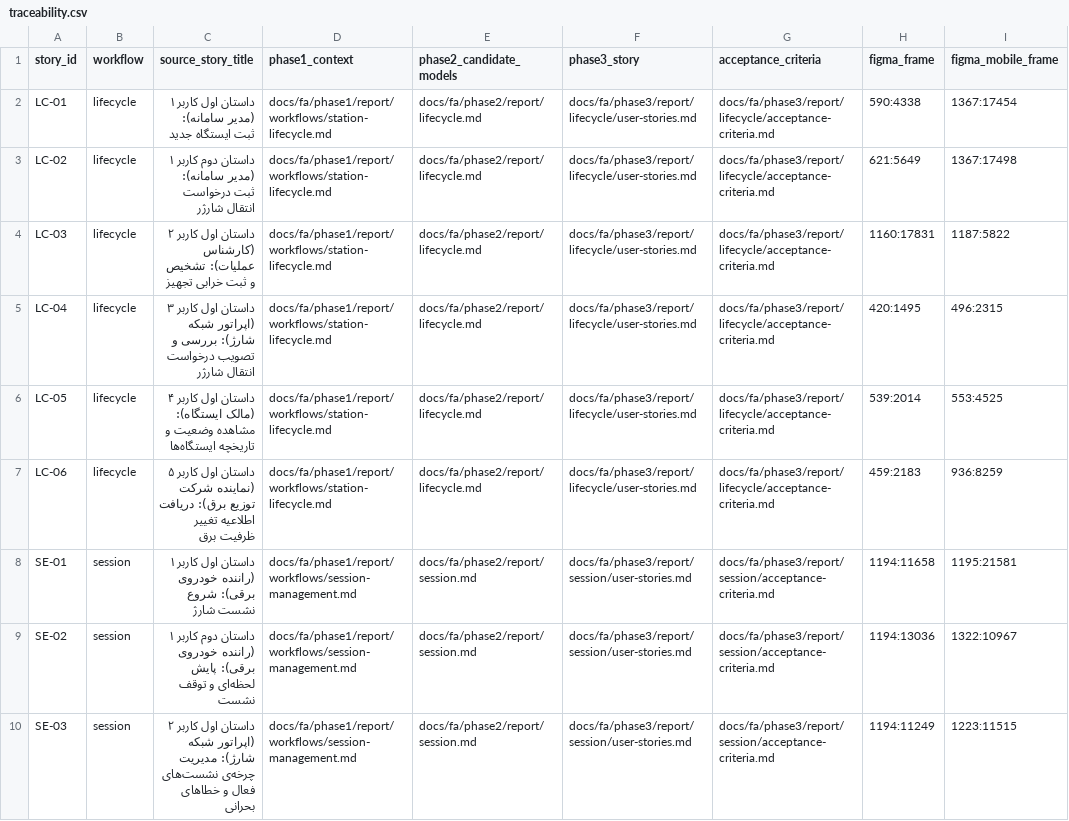
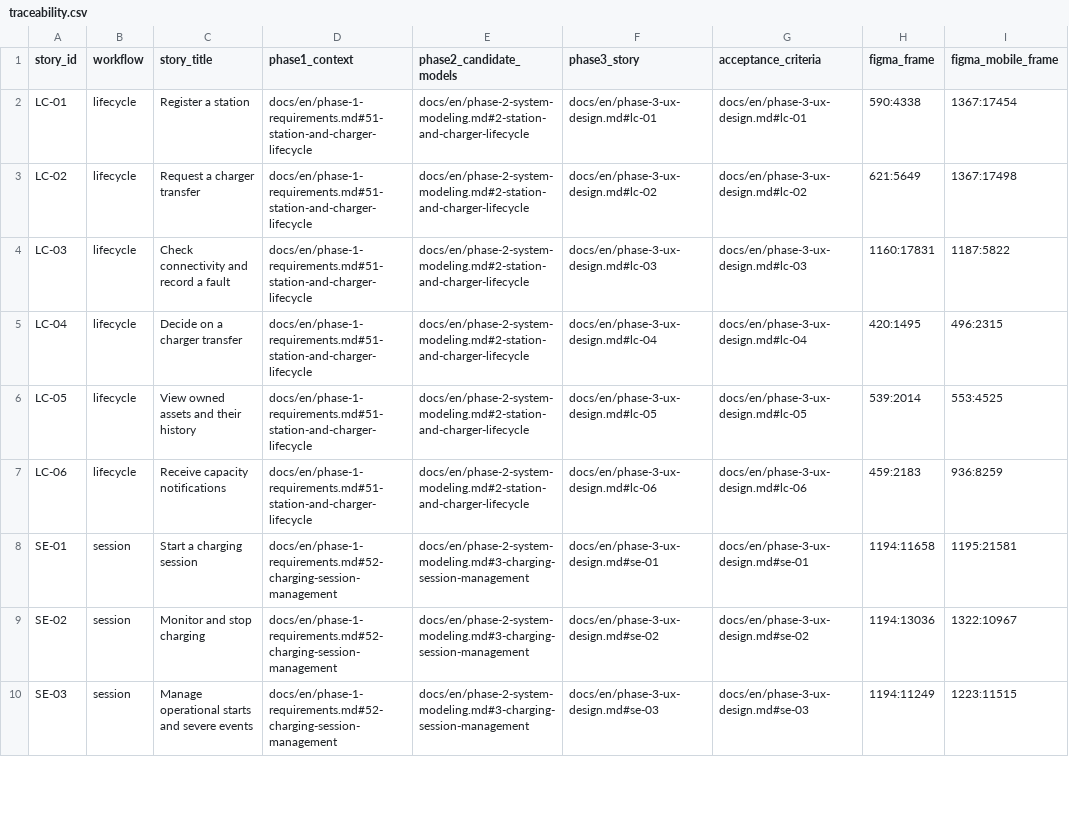
Before and after one commit to SalvaDnsh/ev-charging-management-system-design, a CSV file: traceability.csv, drawn as a sheet; only a part is shown; the diff covers the shown part only.

Commit message:
Publish English reports and connect project traceability

```diff
--- a/traceability.csv
+++ b/traceability.csv
@@ -1,10 +1,10 @@
-story_id,workflow,source_story_title,phase1_context,phase2_candidate_models,phase3_story,acceptance_criteria,figma_frame,figma_mobile_frame
-LC-01,lifecycle,داستان اول کاربر ۱ (مدیر سامانه): ثبت ایستگاه جدید,docs/fa/phase1/report/workflows/station-lifecycle.md,docs/fa/phase2/report/lifecycle.md,docs/fa/phase3/report/lifecycle/user-stories.md,docs/fa/phase3/report/lifecycle/acceptance-criteria.md,590:4338,1367:17454
-LC-02,lifecycle,داستان دوم کاربر ۱ (مدیر سامانه): ثبت درخواست انتقال شارژر,docs/fa/phase1/report/workflows/station-lifecycle.md,docs/fa/phase2/report/lifecycle.md,docs/fa/phase3/report/lifecycle/user-stories.md,docs/fa/phase3/report/lifecycle/acceptance-criteria.md,621:5649,1367:17498
-LC-03,lifecycle,داستان اول کاربر ۲ (کارشناس عملیات): تشخیص و ثبت خرابی تجهیز,docs/fa/phase1/report/workflows/station-lifecycle.md,docs/fa/phase2/report/lifecycle.md,docs/fa/phase3/report/lifecycle/user-stories.md,docs/fa/phase3/report/lifecycle/acceptance-criteria.md,1160:17831,1187:5822
-LC-04,lifecycle,داستان اول کاربر ۳ (اپراتور شبکه شارژ): بررسی و تصویب درخواست انتقال شارژر,docs/fa/phase1/report/workflows/station-lifecycle.md,docs/fa/phase2/report/lifecycle.md,docs/fa/phase3/report/lifecycle/user-stories.md,docs/fa/phase3/report/lifecycle/acceptance-criteria.md,420:1495,496:2315
-LC-05,lifecycle,داستان اول کاربر ۴ (مالک ایستگاه): مشاهده وضعیت و تاریخچه ایستگاه‌ها,docs/fa/phase1/report/workflows/station-lifecycle.md,docs/fa/phase2/report/lifecycle.md,docs/fa/phase3/report/lifecycle/user-stories.md,docs/fa/phase3/report/lifecycle/acceptance-criteria.md,539:2014,553:4525
-LC-06,lifecycle,داستان اول کاربر ۵ (نماینده شرکت توزیع برق): دریافت اطلاعیه تغییر ظرفیت برق,docs/fa/phase1/report/workflows/station-lifecycle.md,docs/fa/phase2/report/lifecycle.md,docs/fa/phase3/report/lifecycle/user-stories.md,docs/fa/phase3/report/lifecycle/acceptance-criteria.md,459:2183,936:8259
-SE-01,session,داستان اول کاربر ۱ (راننده خودروی برقی): شروع نشست شارژ,docs/fa/phase1/report/workflows/session-management.md,docs/fa/phase2/report/session.md,docs/fa/phase3/report/session/user-stories.md,docs/fa/phase3/report/session/acceptance-criteria.md,1194:11658,1195:21581
-SE-02,session,داستان دوم کاربر ۱ (راننده خودروی برقی): پایش لحظه‌ای و توقف نشست,docs/fa/phase1/report/workflows/session-management.md,docs/fa/phase2/report/session.md,docs/fa/phase3/report/session/user-stories.md,docs/fa/phase3/report/session/acceptance-criteria.md,1194:13036,1322:10967
-SE-03,session,داستان اول کاربر ۲ (اپراتور شبکه شارژ): مدیریت چرخه‌ی نشست‌های فعال و خطاهای بحرانی,docs/fa/phase1/report/workflows/session-management.md,docs/fa/phase2/report/session.md,docs/fa/phase3/report/session/user-stories.md,docs/fa/phase3/report/session/acceptance-criteria.md,1194:11249,1223:11515
+story_id,workflow,story_title,phase1_context,phase2_candidate_models,phase3_story,acceptance_criteria,figma_frame,figma_mobile_frame
+LC-01,lifecycle,Register a station,docs/en/phase-1-requirements.md#51-station-and-charger-lifecycle,docs/en/phase-2-system-modeling.md#2-station-and-charger-lifecycle,docs/en/phase-3-ux-design.md#lc-01,docs/en/phase-3-ux-design.md#lc-01,590:4338,1367:17454
+LC-02,lifecycle,Request a charger transfer,docs/en/phase-1-requirements.md#51-station-and-charger-lifecycle,docs/en/phase-2-system-modeling.md#2-station-and-charger-lifecycle,docs/en/phase-3-ux-design.md#lc-02,docs/en/phase-3-ux-design.md#lc-02,621:5649,1367:17498
+LC-03,lifecycle,Check connectivity and record a fault,docs/en/phase-1-requirements.md#51-station-and-charger-lifecycle,docs/en/phase-2-system-modeling.md#2-station-and-charger-lifecycle,docs/en/phase-3-ux-design.md#lc-03,docs/en/phase-3-ux-design.md#lc-03,1160:17831,1187:5822
+LC-04,lifecycle,Decide on a charger transfer,docs/en/phase-1-requirements.md#51-station-and-charger-lifecycle,docs/en/phase-2-system-modeling.md#2-station-and-charger-lifecycle,docs/en/phase-3-ux-design.md#lc-04,docs/en/phase-3-ux-design.md#lc-04,420:1495,496:2315
+LC-05,lifecycle,View owned assets and their history,docs/en/phase-1-requirements.md#51-station-and-charger-lifecycle,docs/en/phase-2-system-modeling.md#2-station-and-charger-lifecycle,docs/en/phase-3-ux-design.md#lc-05,docs/en/phase-3-ux-design.md#lc-05,539:2014,553:4525
+LC-06,lifecycle,Receive capacity notifications,docs/en/phase-1-requirements.md#51-station-and-charger-lifecycle,docs/en/phase-2-system-modeling.md#2-station-and-charger-lifecycle,docs/en/phase-3-ux-design.md#lc-06,docs/en/phase-3-ux-design.md#lc-06,459:2183,936:8259
+SE-01,session,Start a charging session,docs/en/phase-1-requirements.md#52-charging-session-management,docs/en/phase-2-system-modeling.md#3-charging-session-management,docs/en/phase-3-ux-design.md#se-01,docs/en/phase-3-ux-design.md#se-01,1194:11658,1195:21581
+SE-02,session,Monitor and stop charging,docs/en/phase-1-requirements.md#52-charging-session-management,docs/en/phase-2-system-modeling.md#3-charging-session-management,docs/en/phase-3-ux-design.md#se-02,docs/en/phase-3-ux-design.md#se-02,1194:13036,1322:10967
+SE-03,session,Manage operational starts and severe events,docs/en/phase-1-requirements.md#52-charging-session-management,docs/en/phase-2-system-modeling.md#3-charging-session-management,docs/en/phase-3-ux-design.md#se-03,docs/en/phase-3-ux-design.md#se-03,1194:11249,1223:11515
```
Also changed, not shown: 40 edited cells elsewhere in this file, 7 other files.
